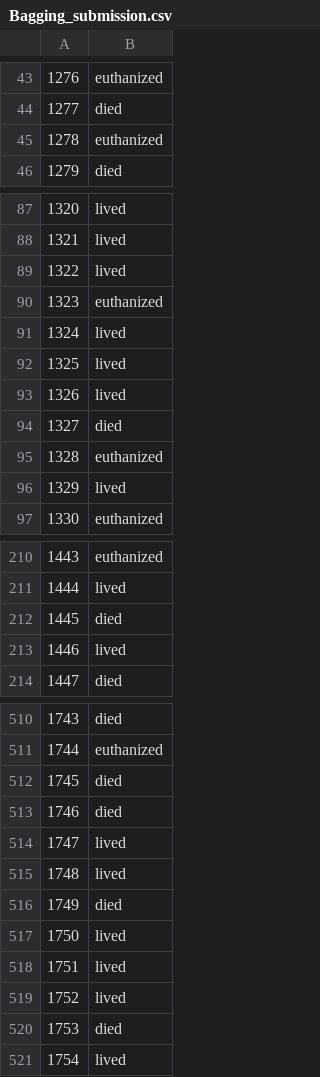
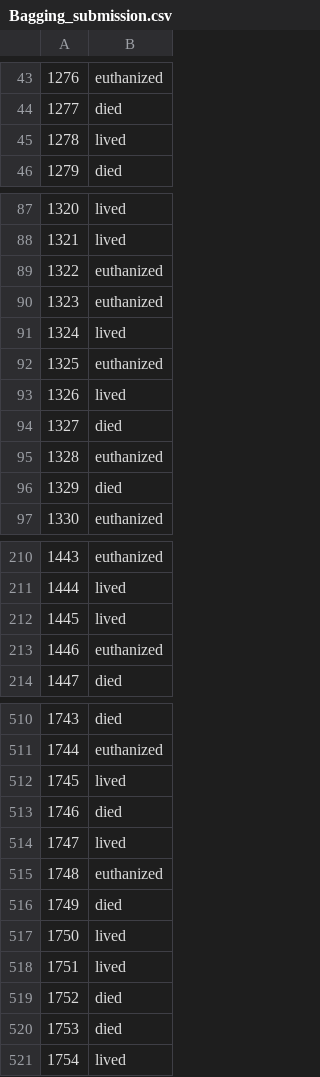
Before and after one commit to JayaWinata/Final-Project-PPM, a CSV file: Horses-Health/Submission/Bagging_submission.csv, drawn as a sheet; only a part is shown, gaps mark what is left out; the diff covers the shown part only; the diff names each change by its address in the sheet, - before the commit and + after, or states it on an @@ line.

```diff
--- a/Horses-Health/Submission/Bagging_submission.csv
+++ b/Horses-Health/Submission/Bagging_submission.csv
-B45: euthanized
+B45: lived
-B89: lived
+B89: euthanized
-B92: lived
+B92: euthanized
-B96: lived
+B96: died
-B212: died
+B212: lived
-B213: lived
+B213: euthanized
-B512: died
+B512: lived
-B515: lived
+B515: euthanized
-B519: lived
+B519: died
```
Also changed, not shown: 41 edited cells elsewhere in this file, Horses-Health/Submission/RandomForest_submission.csv, Horses-Health/Submission/Stacking_submission.csv, 6 other files.
